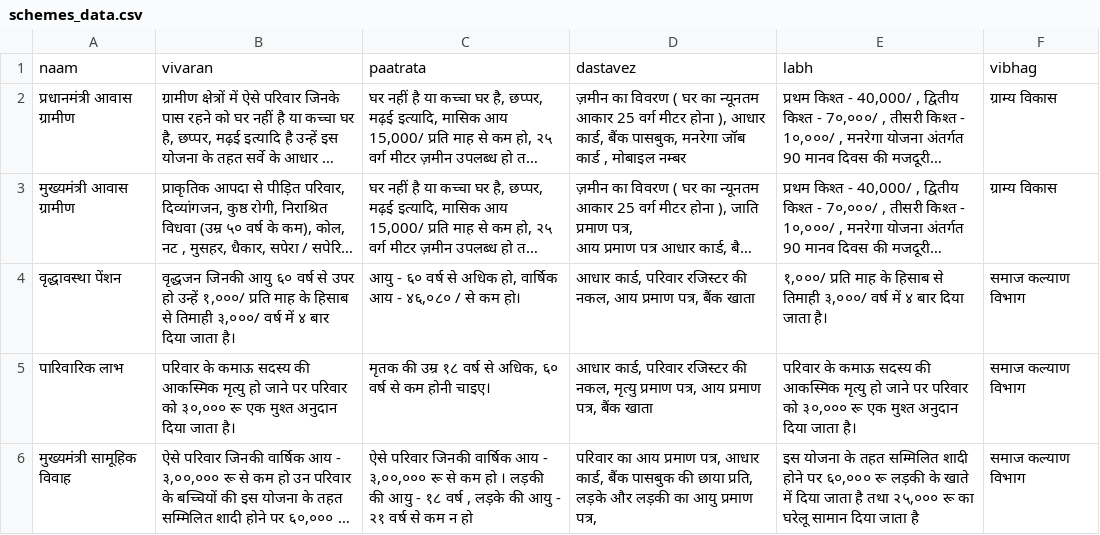
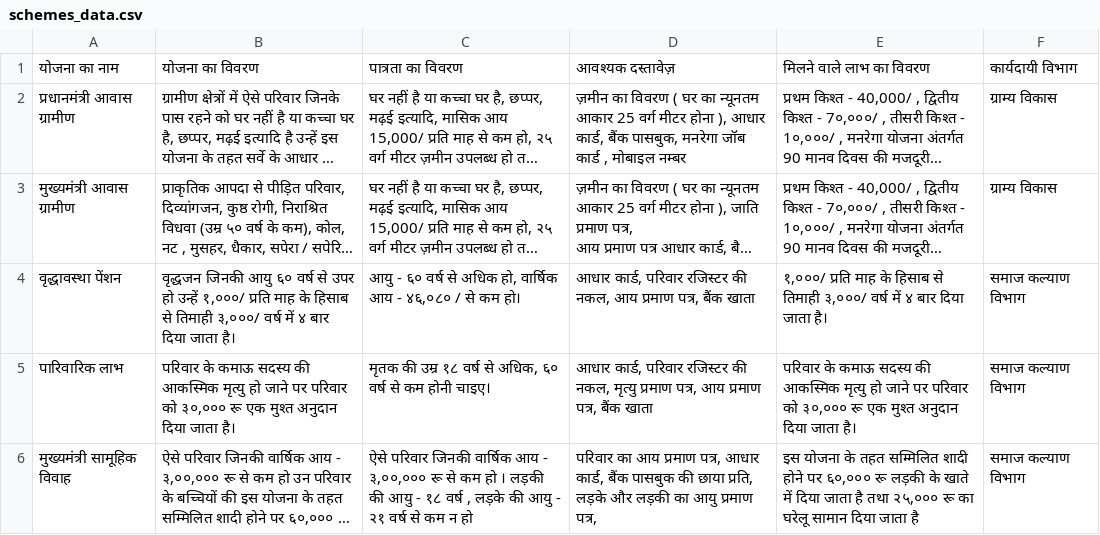
Before and after one commit to dipti-pixel/yojana-portal, a CSV file: schemes_data.csv, drawn as a sheet; only a part is shown; long unchanged cells end in …; removed rows and columns are numbered as before the commit, all else as after; the diff names each change by its address in the sheet, - before the commit and + after, or states it on an @@ line.

Commit message:
fix: use Hindi column names to match Supabase table

```diff
--- a/schemes_data.csv
+++ b/schemes_data.csv
-row 1: naam | vivaran | paatrata | dastavez | labh | vibhag
+row 1: योजना का नाम | योजना का विवरण | पात्रता का विवरण | आवश्यक दस्तावेज़ | मिलने वाले लाभ का विवरण | कार्यदायी विभाग
```
Also changed, not shown: 4 other files.
